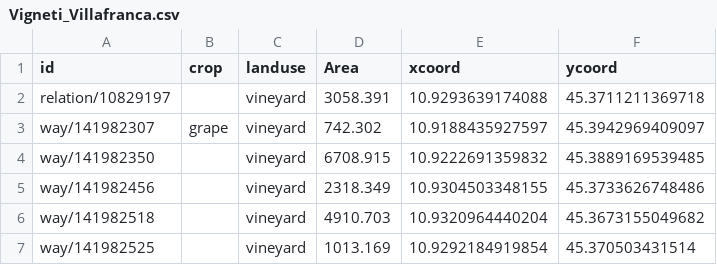
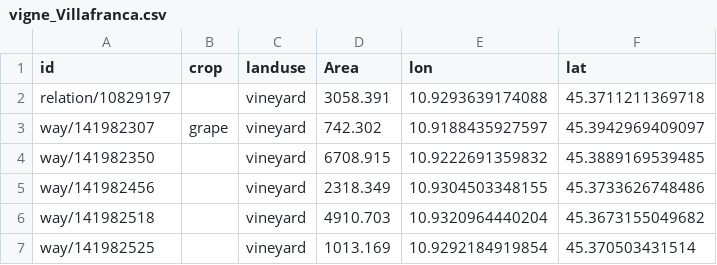
Before and after one commit to ITSLASTProgetti/11Vigneti, a CSV file: data/vigne_Villafranca.csv (was data/Vigneti_Villafranca.csv), drawn as a sheet; only a part is shown.

```diff
--- a/data/Vigneti_Villafranca.csv
+++ b/data/vigne_Villafranca.csv
@@ -1,2 +1,2 @@
-id,crop,landuse,Area,xcoord,ycoord
+id,crop,landuse,Area,lon,lat
 relation/10829197,,vineyard,3058.391,10.9293639174088,45.3711211369718
```
Also changed, not shown: data/vigne_bussolengo.csv, data/vigne_castelnuovo.csv, 9 other files.
